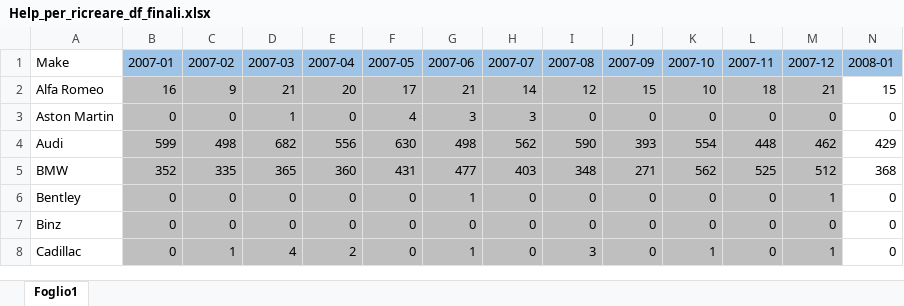
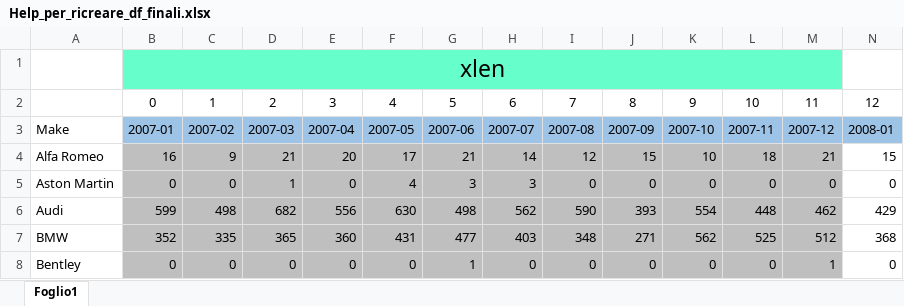
Before and after one commit to FrancescoPeria/Data-Science-For-Supply-Chain-Forecasting, an Excel workbook: Help_per_ricreare_df_finali.xlsx, sheet Foglio1, drawn as a sheet; only a part is shown; the shorter side is filled out with more unchanged rows; values as stored, in another font and other column widths than the file's, no borders; rows hold the shown columns only; the diff names each change by its address in the sheet, - before the commit and + after, or states it on an @@ line.

```diff
--- a/Help_per_ricreare_df_finali.xlsx (sheet Foglio1)
+++ b/Help_per_ricreare_df_finali.xlsx (sheet Foglio1)
+row 1:  | xlen
+row 2:  | 0 | 1 | 2 | 3 | 4 | 5 | 6 | 7 | 8 | 9 | 10 | 11 | 12
```
Also changed, not shown: 3 other files.
